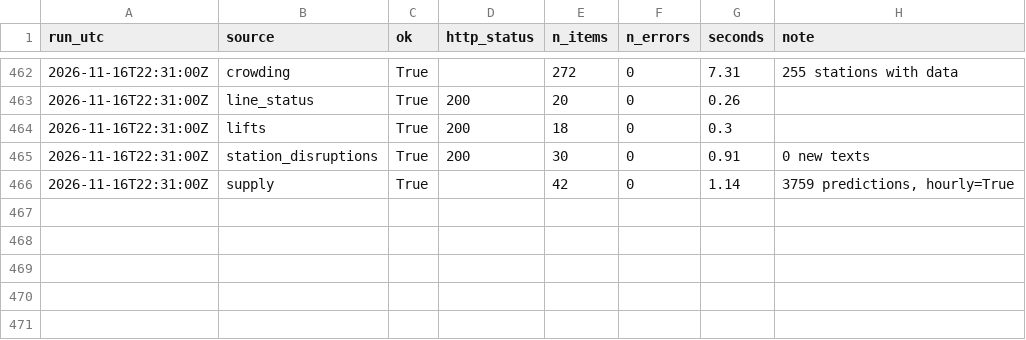
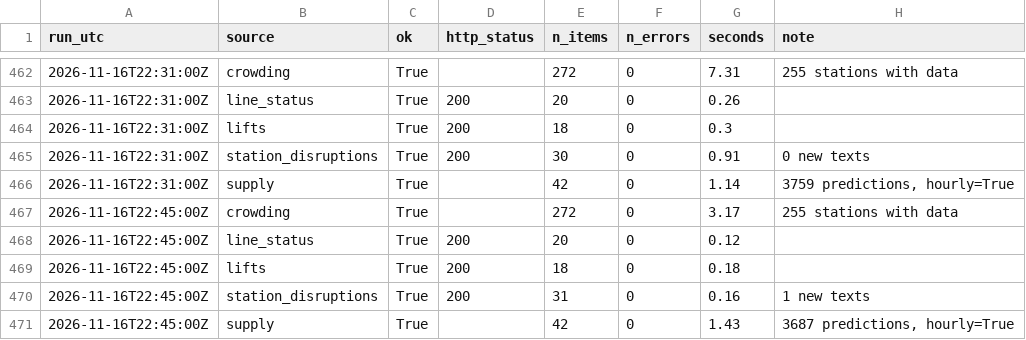
Before and after one commit to IbrahimJahwari/IbrahimJahwari.github.io, a CSV file: raw/2026-11-16/collection_log.csv, drawn as a sheet; only a part is shown, gaps mark what is left out; the diff names each change by its address in the sheet, - before the commit and + after, or states it on an @@ line.

```diff
--- a/raw/2026-11-16/collection_log.csv
+++ b/raw/2026-11-16/collection_log.csv
+row 467: 2026-11-16T22:45:00Z | crowding | True |  | 272 | 0 | 3.17 | 255 stations with data
+row 468: 2026-11-16T22:45:00Z | line_status | True | 200 | 20 | 0 | 0.12
+row 469: 2026-11-16T22:45:00Z | lifts | True | 200 | 18 | 0 | 0.18
+row 470: 2026-11-16T22:45:00Z | station_disruptions | True | 200 | 31 | 0 | 0.16 | 1 new texts
+row 471: 2026-11-16T22:45:00Z | supply | True |  | 42 | 0 | 1.43 | 3687 predictions, hourly=True
```
Also changed, not shown: raw/2026-11-16/lifts.csv, raw/2026-11-16/line_status.csv, 7 other files.
